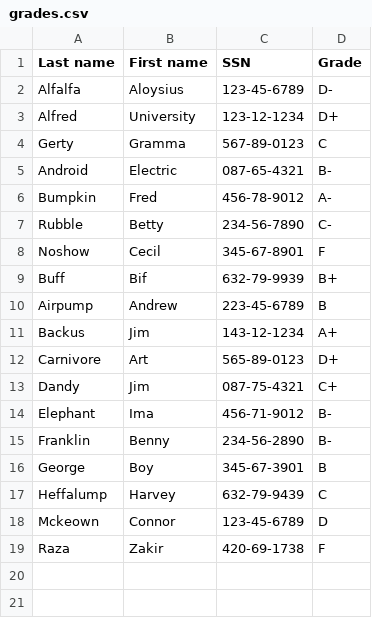
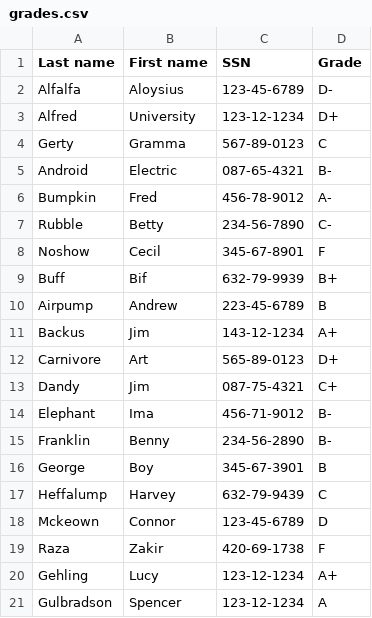
Before and after one commit to cobychristiansen/batch, a CSV file: src/main/resources/grades.csv, drawn as a sheet.

```diff
--- a/src/main/resources/grades.csv
+++ b/src/main/resources/grades.csv
@@ -19 +19,3 @@ Mckeown,Connor,123-45-6789,D
 Raza,Zakir,420-69-1738,F
+Gehling,Lucy,123-12-1234,A+
+Gulbradson,Spencer,123-12-1234,A
```
Also changed, not shown: 3 other files.
